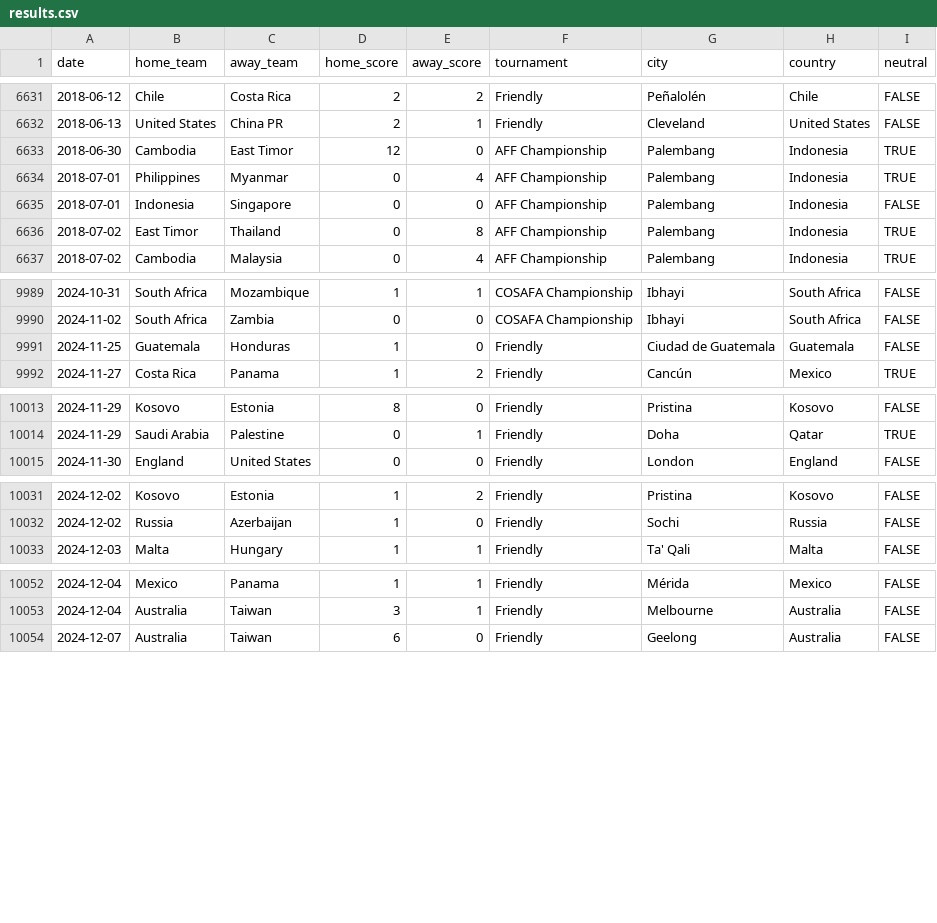
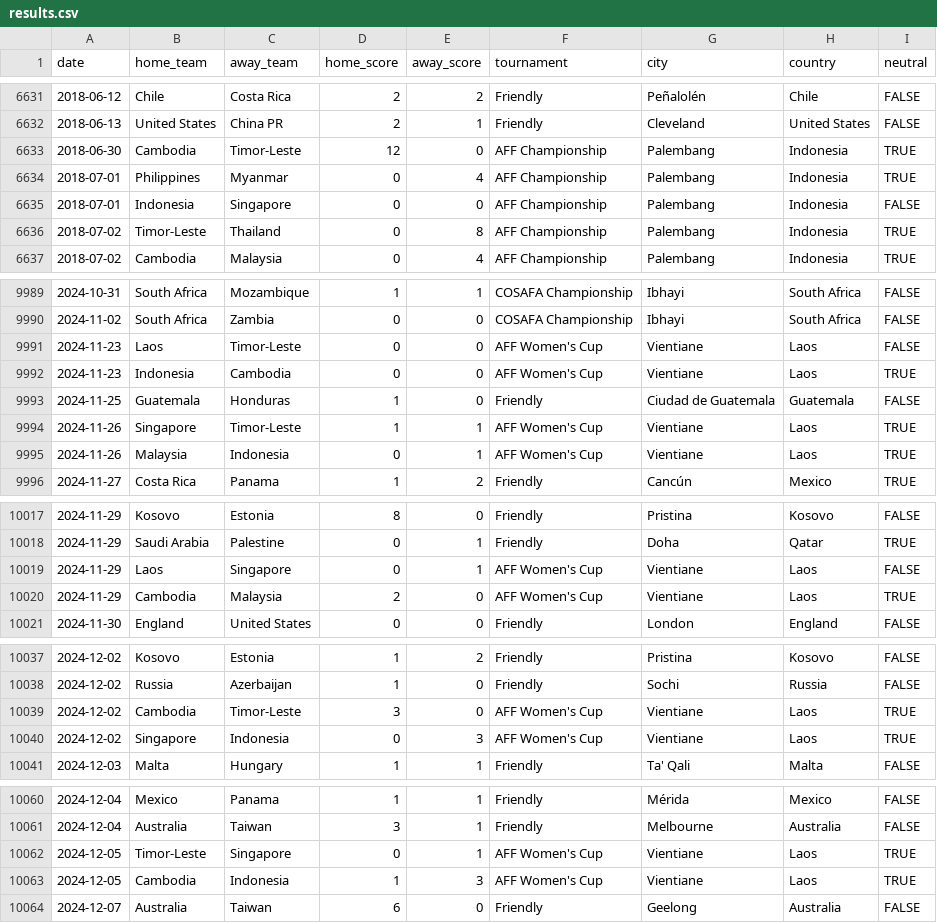
Before and after one commit to martj42/womens-international-results, a CSV file: results.csv, drawn as a sheet; only a part is shown, gaps mark what is left out; the diff covers the shown part only.

```diff
--- a/results.csv
+++ b/results.csv
@@ -6632,6 +6632,6 @@ date,home_team,away_team,home_score,away_score,tournament,city,country,neutral
 2018-06-13,United States,China PR,2,1,Friendly,Cleveland,United States,FALSE
-2018-06-30,Cambodia,East Timor,12,0,AFF Championship,Palembang,Indonesia,TRUE
+2018-06-30,Cambodia,Timor-Leste,12,0,AFF Championship,Palembang,Indonesia,TRUE
 2018-07-01,Philippines,Myanmar,0,4,AFF Championship,Palembang,Indonesia,TRUE
 2018-07-01,Indonesia,Singapore,0,0,AFF Championship,Palembang,Indonesia,FALSE
-2018-07-02,East Timor,Thailand,0,8,AFF Championship,Palembang,Indonesia,TRUE
+2018-07-02,Timor-Leste,Thailand,0,8,AFF Championship,Palembang,Indonesia,TRUE
 2018-07-02,Cambodia,Malaysia,0,4,AFF Championship,Palembang,Indonesia,TRUE
@@ -9990,3 +9990,7 @@ date,home_team,away_team,home_score,away_score,tournament,city,country,neutral
 2024-11-02,South Africa,Zambia,0,0,COSAFA Championship,Ibhayi,South Africa,FALSE
+2024-11-23,Laos,Timor-Leste,0,0,AFF Women's Cup,Vientiane,Laos,FALSE
+2024-11-23,Indonesia,Cambodia,0,0,AFF Women's Cup,Vientiane,Laos,TRUE
 2024-11-25,Guatemala,Honduras,1,0,Friendly,Ciudad de Guatemala,Guatemala,FALSE
+2024-11-26,Singapore,Timor-Leste,1,1,AFF Women's Cup,Vientiane,Laos,TRUE
+2024-11-26,Malaysia,Indonesia,0,1,AFF Women's Cup,Vientiane,Laos,TRUE
 2024-11-27,Costa Rica,Panama,1,2,Friendly,Cancún,Mexico,TRUE
@@ -10014,2 +10018,4 @@ date,home_team,away_team,home_score,away_score,tournament,city,country,neutral
 2024-11-29,Saudi Arabia,Palestine,0,1,Friendly,Doha,Qatar,TRUE
+2024-11-29,Laos,Singapore,0,1,AFF Women's Cup,Vientiane,Laos,FALSE
+2024-11-29,Cambodia,Malaysia,2,0,AFF Women's Cup,Vientiane,Laos,TRUE
 2024-11-30,England,United States,0,0,Friendly,London,England,FALSE
@@ -10032,2 +10038,4 @@ date,home_team,away_team,home_score,away_score,tournament,city,country,neutral
 2024-12-02,Russia,Azerbaijan,1,0,Friendly,Sochi,Russia,FALSE
+2024-12-02,Cambodia,Timor-Leste,3,0,AFF Women's Cup,Vientiane,Laos,TRUE
+2024-12-02,Singapore,Indonesia,0,3,AFF Women's Cup,Vientiane,Laos,TRUE
 2024-12-03,Malta,Hungary,1,1,Friendly,Ta' Qali,Malta,FALSE
@@ -10053,2 +10061,4 @@ date,home_team,away_team,home_score,away_score,tournament,city,country,neutral
 2024-12-04,Australia,Taiwan,3,1,Friendly,Melbourne,Australia,FALSE
+2024-12-05,Timor-Leste,Singapore,0,1,AFF Women's Cup,Vientiane,Laos,TRUE
+2024-12-05,Cambodia,Indonesia,1,3,AFF Women's Cup,Vientiane,Laos,TRUE
 2024-12-07,Australia,Taiwan,6,0,Friendly,Geelong,Australia,FALSE
```
Also changed, not shown: 13 edited cells elsewhere in this file, shootouts.csv.
